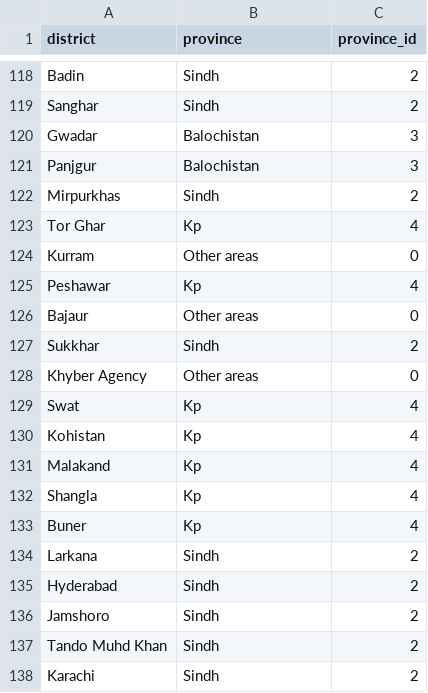
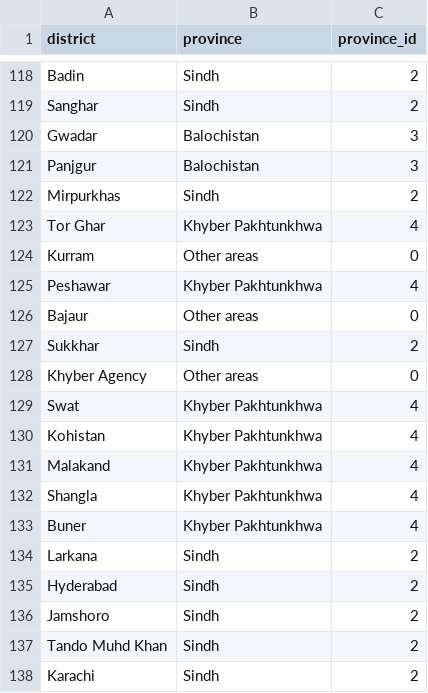
Before and after one commit to worldbank/pakEducationDashboard, a CSV file: data-raw/data_input/admin_level_lkup.csv, drawn as a sheet; only a part is shown, gaps mark what is left out; the diff covers the shown part only.

Commit message:
Fix province name and ordering

```diff
--- a/data-raw/data_input/admin_level_lkup.csv
+++ b/data-raw/data_input/admin_level_lkup.csv
@@ -122,5 +122,5 @@ Panjgur,Balochistan,3
 Mirpurkhas,Sindh,2
-Tor Ghar,Kp,4
+Tor Ghar,Khyber Pakhtunkhwa,4
 Kurram,Other areas,0
-Peshawar,Kp,4
+Peshawar,Khyber Pakhtunkhwa,4
 Bajaur,Other areas,0
@@ -128,7 +128,7 @@ Sukkhar,Sindh,2
 Khyber Agency,Other areas,0
-Swat,Kp,4
-Kohistan,Kp,4
-Malakand,Kp,4
-Shangla,Kp,4
-Buner,Kp,4
+Swat,Khyber Pakhtunkhwa,4
+Kohistan,Khyber Pakhtunkhwa,4
+Malakand,Khyber Pakhtunkhwa,4
+Shangla,Khyber Pakhtunkhwa,4
+Buner,Khyber Pakhtunkhwa,4
 Larkana,Sindh,2
```
Also changed, not shown: 18 edited cells elsewhere in this file, 13 other files.
